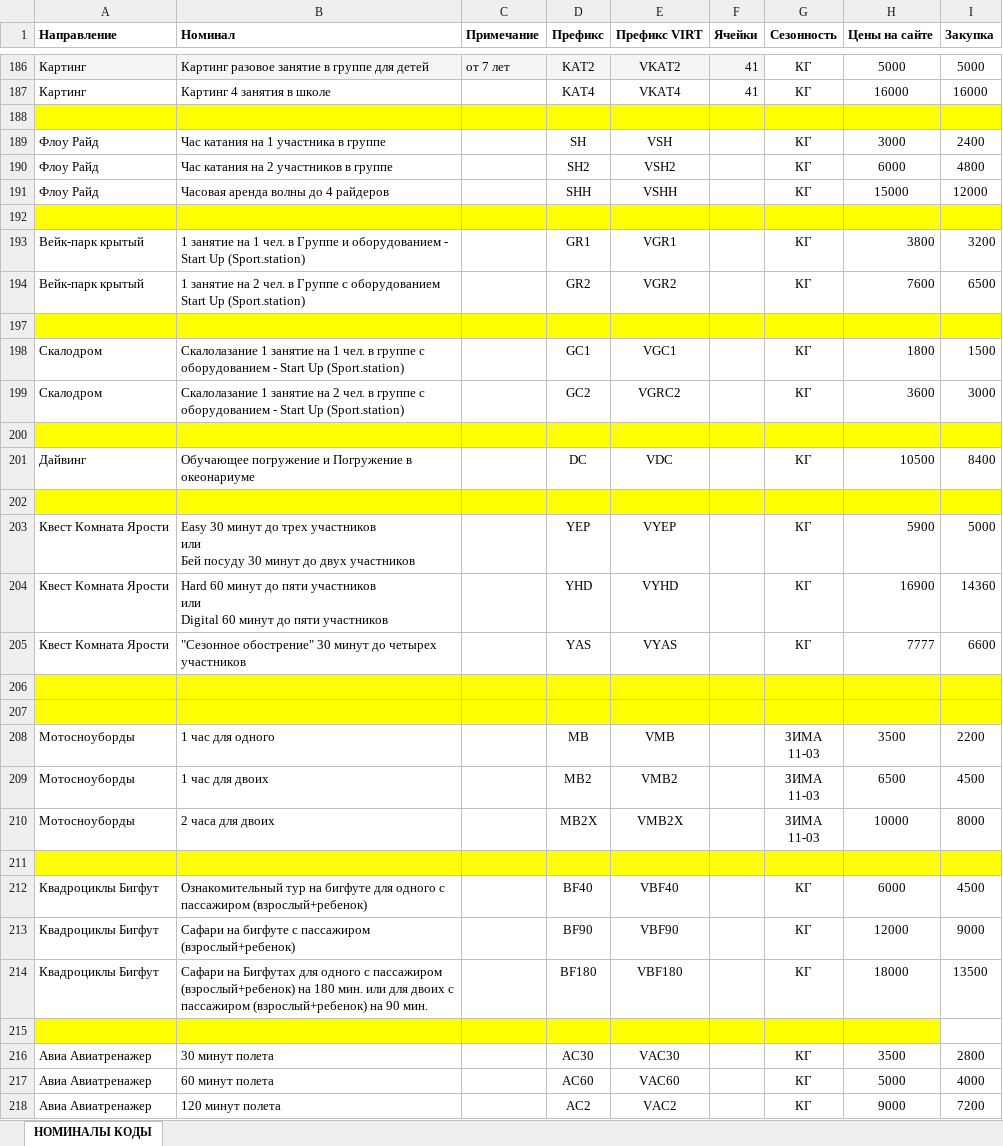
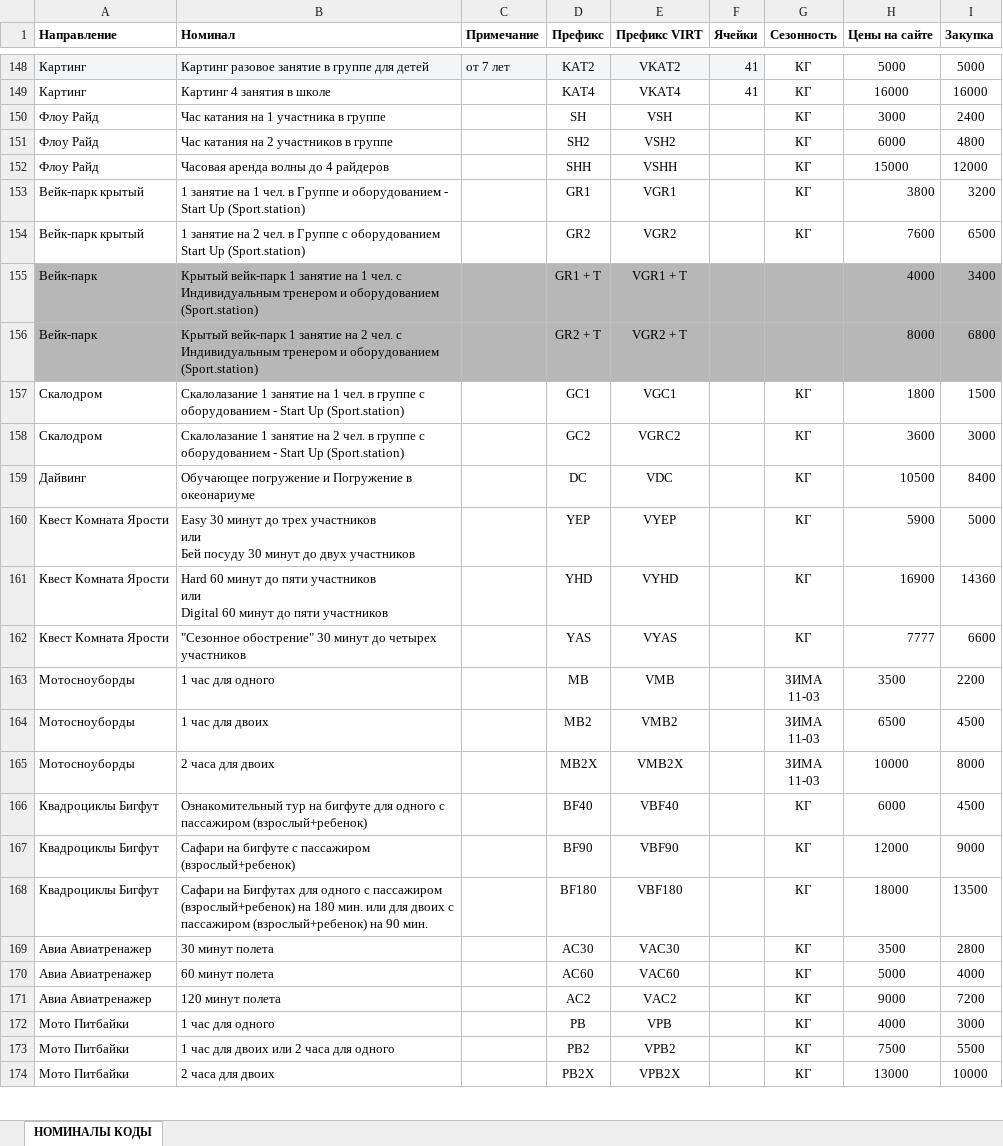
Before and after one commit to five76/DS, an Excel workbook: work/01/AMO/codes_archieve.xlsx, sheet НОМИНАЛЫ КОДЫ, drawn as a sheet; only a part is shown, gaps mark what is left out; the shorter side is filled out with more unchanged rows; values as stored, in another font and other column widths than the file's, no borders; charts and pictures not drawn; removed rows and columns are numbered as before the commit, all else as after; the diff covers the shown part only; the diff names each change by its address in the sheet, - before the commit and + after, or states it on an @@ line.

```diff
--- a/work/01/AMO/codes_archieve.xlsx (sheet НОМИНАЛЫ КОДЫ)
+++ b/work/01/AMO/codes_archieve.xlsx (sheet НОМИНАЛЫ КОДЫ)
-row 188: (empty)
-row 192: (empty)
-row 155: (empty)
+row 155: Вейк-парк | Крытый вейк-парк 1 занятие на 1 чел. с Индивидуальным тренером и оборудованием (Sport.station) |  | GR1 + T | VGR1 + T |  |  | 4000 | 3400
-A155:I155 fill: #FFFF00
+A155:I155 fill: #B7B7B7
@@ row 156 unhidden: Вейк-парк | Крытый вейк-парк 1 занятие на 2 чел. с Индивидуальным тренером и оборудованием (Sport.station) |  | GR2 + T | VGR2 + T |  |  | 8000 | 6800 @@
-row 200: (empty)
-row 202: (empty)
-row 206: (empty)
-row 207: (empty)
-row 211: (empty)
-row 215: (empty)
```
Also changed, not shown: 24 added rows, 86 removed rows, 2 hidden or unhidden rows, 35 edited cells and cell formats elsewhere in this sheet, formulas that keep their value, charts or pictures, 5 other files.
